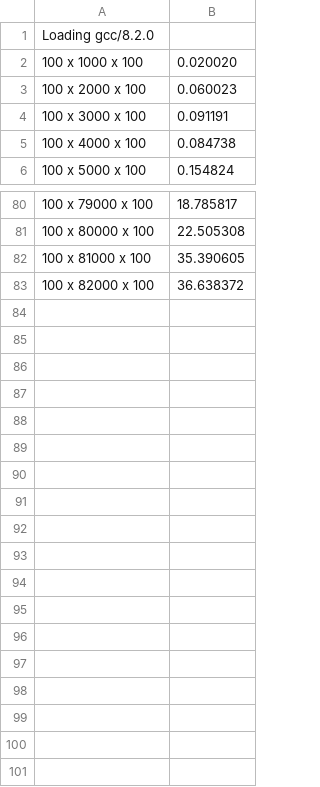
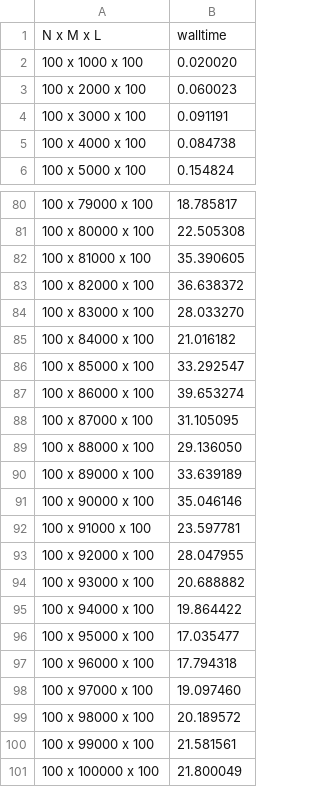
Before and after one commit to Buchenherz/uibk_parsys_19, a CSV file: proseminar/08/ex2/statistics/matrix_mul_omp2threads.csv, drawn as a sheet; only a part is shown, gaps mark what is left out.

```diff
--- a/proseminar/08/ex2/statistics/matrix_mul_omp2threads.csv
+++ b/proseminar/08/ex2/statistics/matrix_mul_omp2threads.csv
@@ -1,2 +1,2 @@
-  Loading gcc/8.2.0
+N x M x L, walltime
 100 x 1000 x 100, 0.020020
@@ -83 +83,19 @@
 100 x 82000 x 100, 36.638372
+100 x 83000 x 100, 28.033270
+100 x 84000 x 100, 21.016182
+100 x 85000 x 100, 33.292547
+100 x 86000 x 100, 39.653274
+100 x 87000 x 100, 31.105095
+100 x 88000 x 100, 29.136050
+100 x 89000 x 100, 33.639189
+100 x 90000 x 100, 35.046146
+100 x 91000 x 100, 23.597781
+100 x 92000 x 100, 28.047955
+100 x 93000 x 100, 20.688882
+100 x 94000 x 100, 19.864422
+100 x 95000 x 100, 17.035477
+100 x 96000 x 100, 17.794318
+100 x 97000 x 100, 19.097460
+100 x 98000 x 100, 20.189572
+100 x 99000 x 100, 21.581561
+100 x 100000 x 100, 21.800049
```
Also changed, not shown: proseminar/08/ex2/statistics/matrix_mul_omp1threads.csv, proseminar/08/ex2/statistics/matrix_mul_omp3threads.csv, 4 other files.
